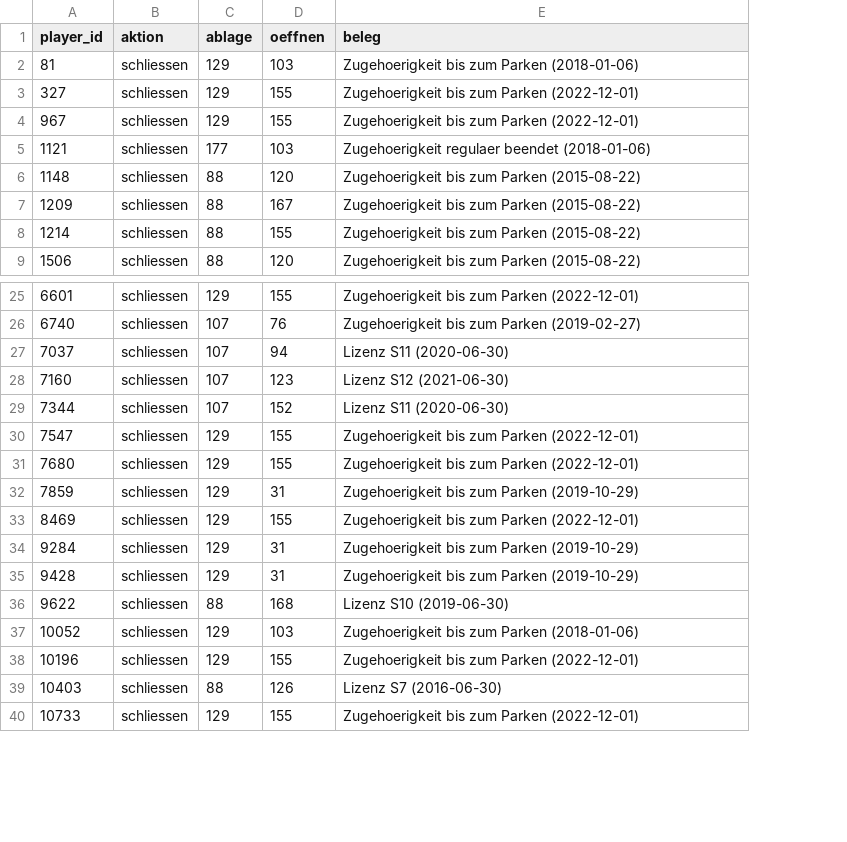
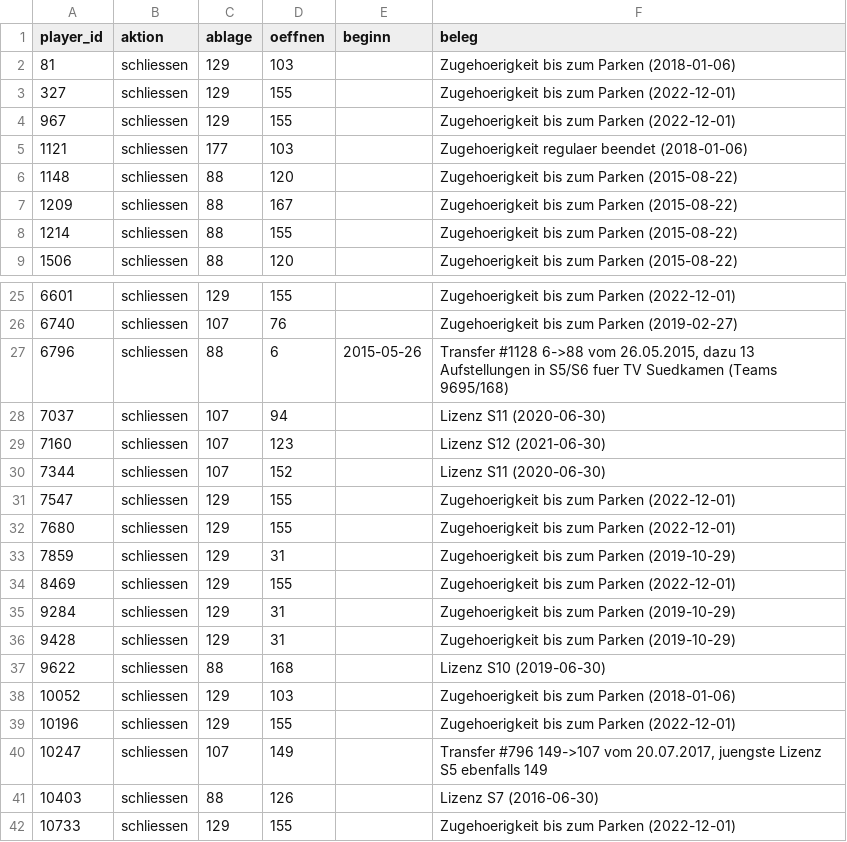
Before and after one commit to floorballdeutschland/saisonmanager-api, a CSV file: lib/tasks/data/merge_ablage_2026_08_27.csv, drawn as a sheet; only a part is shown, gaps mark what is left out; the diff names each change by its address in the sheet, - before the commit and + after, or states it on an @@ line.

Commit message:
fix(spieler): Datenlauf traegt den Beginn nach und loest zwei Faelle auf
Vorprobe gegen den Prod-Stand: alle Zeilen passen genau, keine abweichende Lage.
Dabei zwei Nachbesserungen.

Neun Zeilen haben keinen geschlossenen Eintrag des Zielvereins, der Lauf legt
dort einen neuen an -- und der trug den heutigen Tag als Beginn. Das ist nicht
nur falsch aufgeschrieben, es sortiert den Eintrag auch als den juengsten und
liesse eine kuenftige Zusammenlegung ihn als aktuellen Heimatverein lesen.
Neue Spalte `beginn` mit dem Datum des Belegs; dieselbe Ueberlegung steht in
`LegacyImport::HomeClubBackfill#build_entry`. Ein vorhandener geschlossener
Eintrag gewinnt weiter gegen die Spalte, sein eigenes created_at ist der
bessere Beleg.

Vierte Belegart: der TRANSFER in die Ablage. Sein former_club_id nennt den
Verein zum Parkzeitpunkt unmittelbar und loest zwei der Handpruefungen auf:
6796 Radomski (Transfer #1128 6->88, deckt sich mit 13 Aufstellungen fuer TV
Suedkamen) und 10247 Kathrein (Transfer #796 149->107, deckt sich mit der
juengsten Lizenz). In sechs weiteren Faellen widerspricht der Transfer den
Lizenzen -- vor der Freigabe-Logik konnte ein Profil in mehreren Vereinen offen
stehen, und welcher der richtige ist, entscheidet dort ein Mensch. Sie bleiben
zur Handpruefung, wie die vier mit Auslandsepisode und das Profil mit
stillgelegtem Zielverein.

61 Zeilen, 13 zur Handpruefung, keiner davon in S17/S18 aktiv.

```diff
--- a/lib/tasks/data/merge_ablage_2026_08_27.csv
+++ b/lib/tasks/data/merge_ablage_2026_08_27.csv
+column E (beginn), empty
+row 27: 6796 | schliessen | 88 | 6 | 2015-05-26 | Transfer #1128 6->88 vom 26.05.2015, dazu 13 Aufstellungen in S5/S6 fuer TV Suedkamen (Teams 9695/168)
+row 40: 10247 | schliessen | 107 | 149 |  | Transfer #796 149->107 vom 20.07.2017, juengste Lizenz S5 ebenfalls 149
```
Also changed, not shown: 3 other files.
